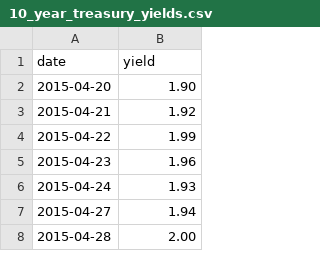
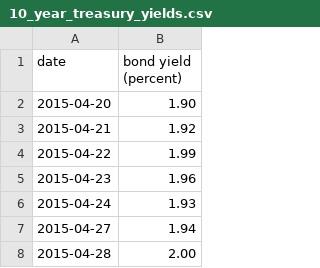
Before and after one commit to bmoses00/Mos_and_Friends, a CSV file: app/static/csv/10_year_treasury_yields.csv, drawn as a sheet; only a part is shown.

```diff
--- a/app/static/csv/10_year_treasury_yields.csv
+++ b/app/static/csv/10_year_treasury_yields.csv
@@ -1,2 +1,2 @@
-date,yield
+date,bond yield (percent)
 2015-04-20,1.90
```
Also changed, not shown: app/static/csv/inflation.csv, 1 other file.
